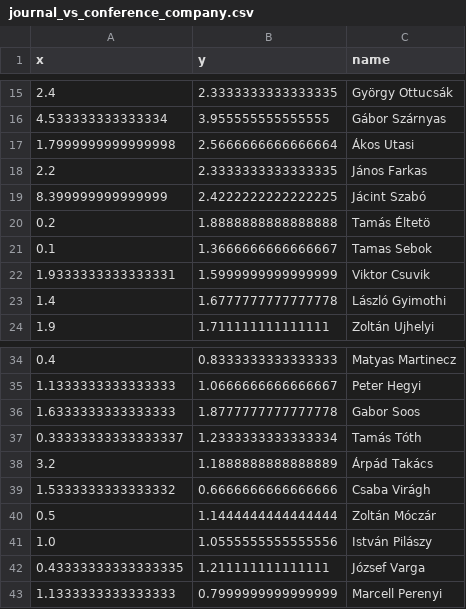
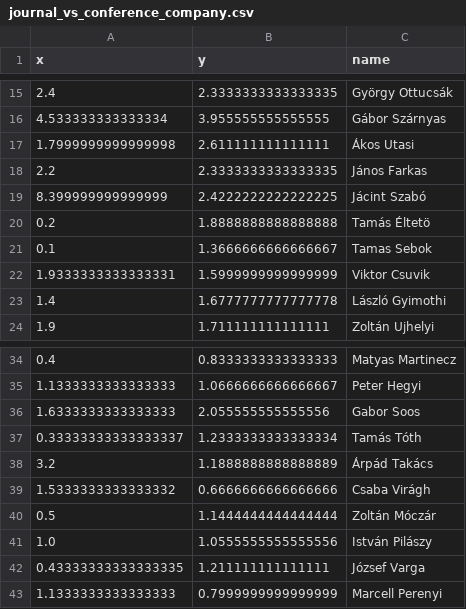
Before and after one commit to jtapolcai/corePaperList, a CSV file: doc/figures/journal_vs_conference_company.csv, drawn as a sheet; only a part is shown, gaps mark what is left out.

```diff
--- a/doc/figures/journal_vs_conference_company.csv
+++ b/doc/figures/journal_vs_conference_company.csv
@@ -16,3 +16,3 @@ x,y,name
 4.533333333333334,3.955555555555555,Gábor Szárnyas
-1.7999999999999998,2.5666666666666664,Ákos Utasi
+1.7999999999999998,2.611111111111111,Ákos Utasi
 2.2,2.3333333333333335,János Farkas
@@ -35,3 +35,3 @@ x,y,name
 1.1333333333333333,1.0666666666666667,Peter Hegyi
-1.6333333333333333,1.8777777777777778,Gabor Soos
+1.6333333333333333,2.055555555555556,Gabor Soos
 0.33333333333333337,1.2333333333333334,Tamás Tóth
```
Also changed, not shown: doc/figures/already_abroad_coreA_by_year.csv, doc/figures/already_abroad_coreAstar_by_year.csv, 34 other files.
